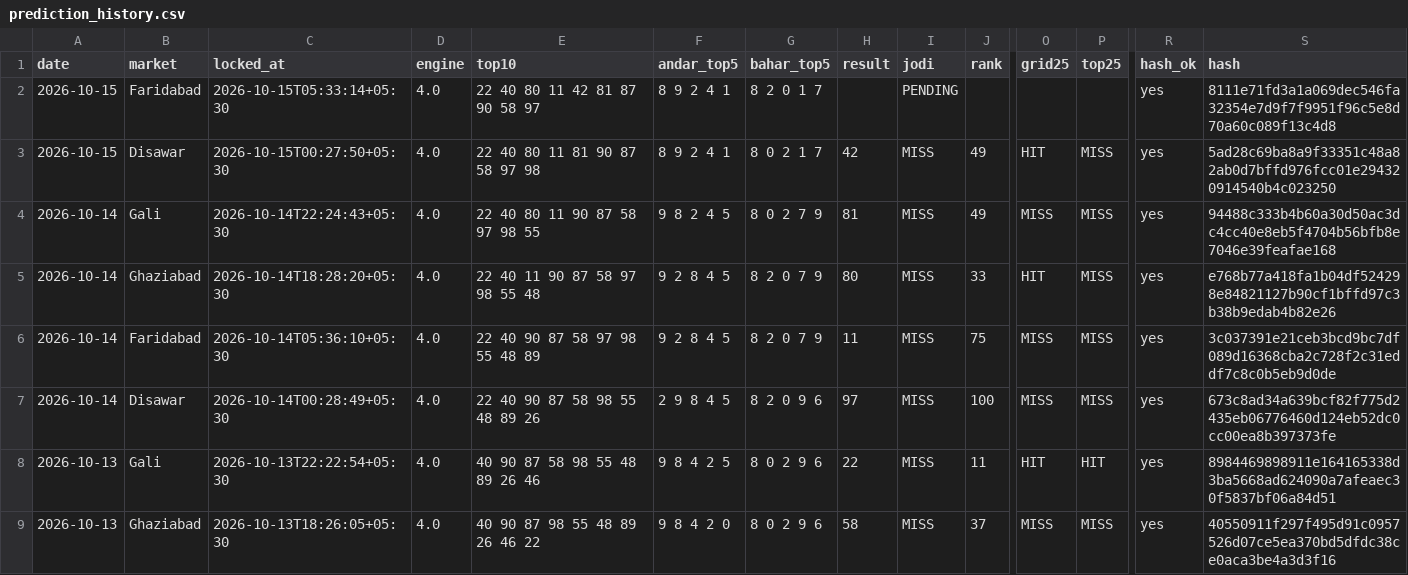
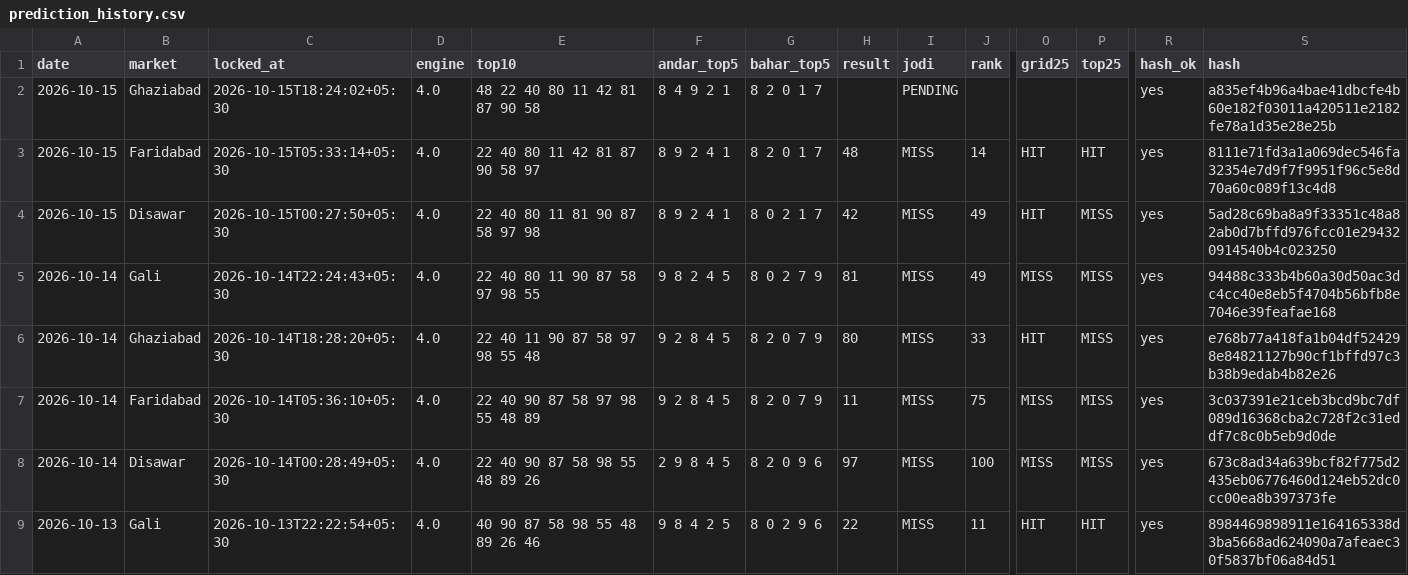
Before and after one commit to vaibhavkumar-WPDEV/predict-satta, a CSV file: data/prediction_history.csv, drawn as a sheet; only a part is shown, gaps mark what is left out; the shorter side is filled out with more unchanged rows; rows hold the shown columns only; the diff names each change by its address in the sheet, - before the commit and + after, or states it on an @@ line.

```diff
--- a/data/prediction_history.csv
+++ b/data/prediction_history.csv
-B2 (market): Faridabad
+B2 (market): Ghaziabad
-C2 (locked_at): 2026-10-15T05:33:14+05:30
+C2 (locked_at): 2026-10-15T18:24:02+05:30
-E2 (top10): 22 40 80 11 42 81 87 90 58 97
+E2 (top10): 48 22 40 80 11 42 81 87 90 58
-F2 (andar_top5): 8 9 2 4 1
+F2 (andar_top5): 8 4 9 2 1
-S2 (hash): 8111e71fd3a1a069dec546fa32354e7d9f7f9951f96c5e8d70a60c089f13c4d8
+S2 (hash): a835ef4b96a4bae41dbcfe4b60e182f03011a420511e2182fe78a1d35e28e25b
+row 3: 2026-10-15 | Faridabad | 2026-10-15T05:33:14+05:30 | 4.0 | 22 40 80 11 42 81 87 90 58 97 | 8 9 2 4 1 | 8 2 0 1 7 | 48 | MISS | 14 | HIT | HIT | yes | 8111e71fd3a1a069dec546fa32354e7d9f7f9951f96c5e8d70a60c089f13c4d8
```
Also changed, not shown: data/engine5/prediction_history.csv, data/pattern/prediction_history.csv, 11 other files.
